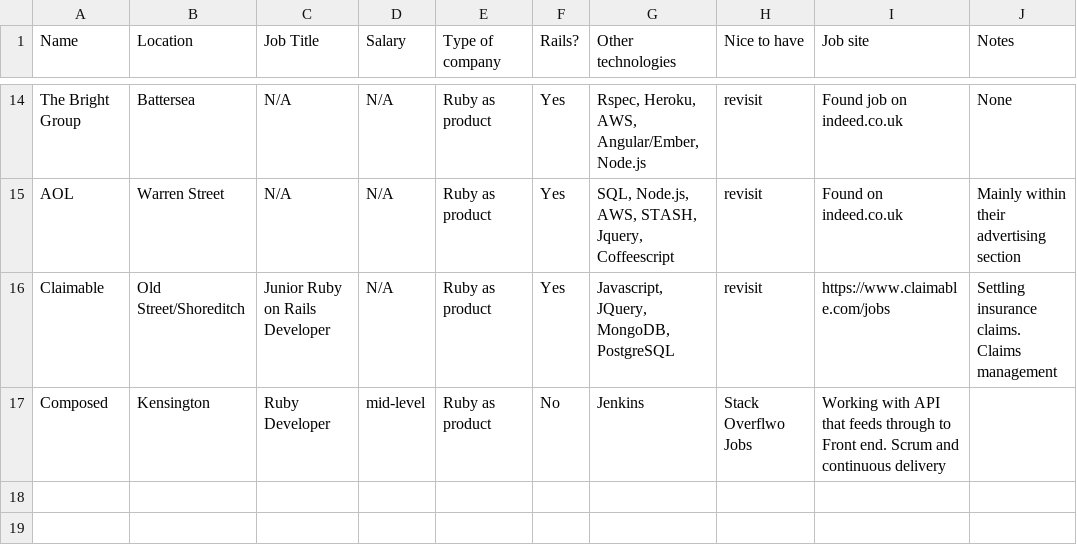
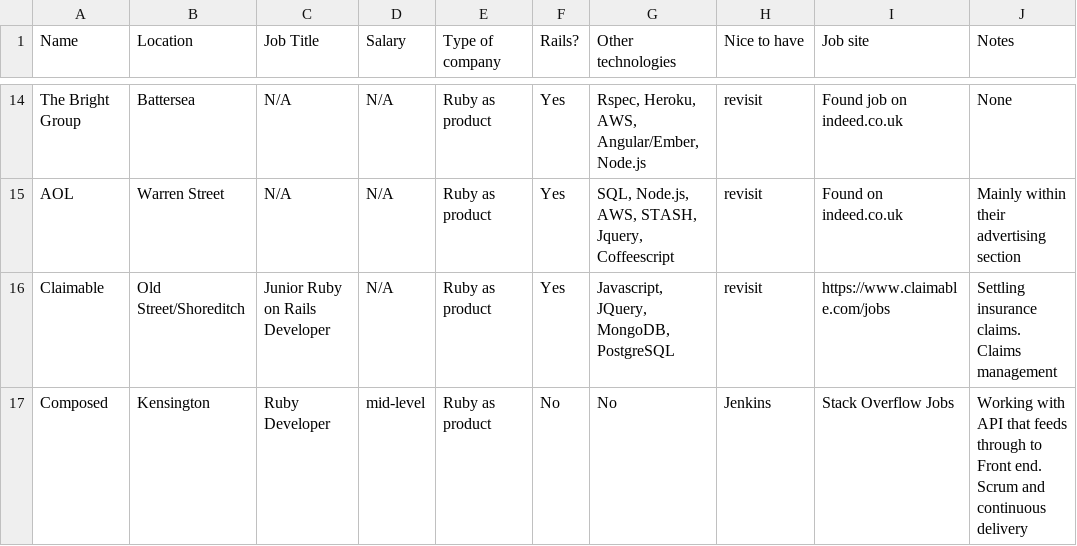
Before and after one commit to Skillabiz/london_RoR, a CSV file: rubycompanies.csv, drawn as a sheet; only a part is shown, gaps mark what is left out.

Commit message:
Added new company

```diff
--- a/rubycompanies.csv
+++ b/rubycompanies.csv
@@ -16,2 +16,2 @@ AOL,Warren Street,N/A,N/A,Ruby as product,Yes,"SQL, Node.js, AWS, STASH, Jquery,
 Claimable,Old Street/Shoreditch,Junior Ruby on Rails Developer,N/A,Ruby as product,Yes,"Javascript, JQuery, MongoDB, PostgreSQL",revisit,https://www.claimable.com/jobs,Settling insurance claims. Claims management
-Composed,Kensington,Ruby Developer,mid-level,Ruby as product,No,Jenkins,Stack Overflwo Jobs,Working with API that feeds through to Front end. Scrum and continuous delivery
+Composed,Kensington,Ruby Developer,mid-level,Ruby as product,No,No,Jenkins,Stack Overflow Jobs,Working with API that feeds through to Front end. Scrum and continuous delivery
```
